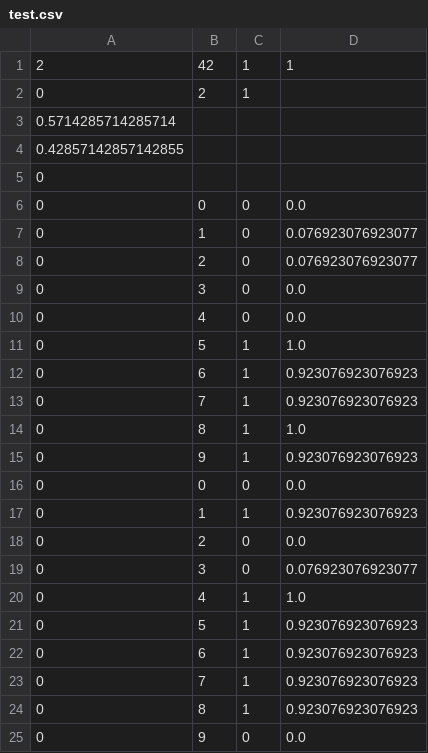
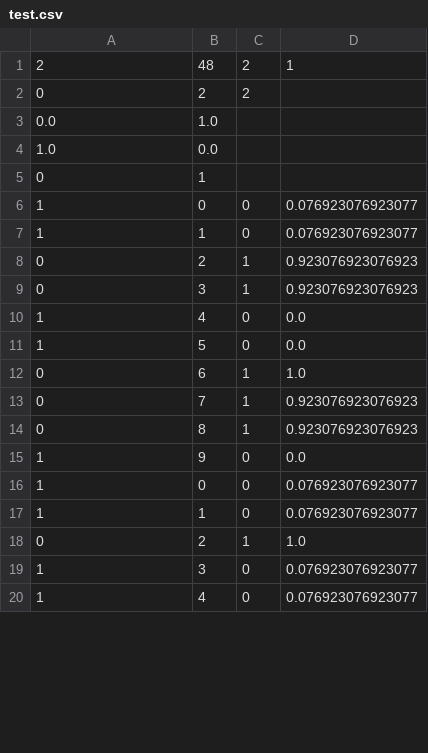
Before and after one commit to nathanstouffer/machine-learning, a CSV file: NearestNeighbor/Preprocessing/ProcessedDataFiles/test.csv, drawn as a sheet; only a part is shown; the diff covers the shown part only.

Commit message:
big

```diff
--- a/NearestNeighbor/Preprocessing/ProcessedDataFiles/test.csv
+++ b/NearestNeighbor/Preprocessing/ProcessedDataFiles/test.csv
@@ -1,25 +1,20 @@
-2,42,1,1
-0,2,1
-0.5714285714285714,
-0.42857142857142855,
-0,
-0,0,0,0.0
-0,1,0,0.076923076923077
-0,2,0,0.076923076923077
-0,3,0,0.0
-0,4,0,0.0
-0,5,1,1.0
-0,6,1,0.923076923076923
-0,7,1,0.923076923076923
-0,8,1,1.0
-0,9,1,0.923076923076923
-0,0,0,0.0
-0,1,1,0.923076923076923
-0,2,0,0.0
-0,3,0,0.076923076923077
-0,4,1,1.0
-0,5,1,0.923076923076923
-0,6,1,0.923076923076923
+2,48,2,1
+0,2,2
+0.0,1.0,
+1.0,0.0,
+0,1,
+1,0,0,0.076923076923077
+1,1,0,0.076923076923077
+0,2,1,0.923076923076923
+0,3,1,0.923076923076923
+1,4,0,0.0
+1,5,0,0.0
+0,6,1,1.0
 0,7,1,0.923076923076923
 0,8,1,0.923076923076923
-0,9,0,0.0
+1,9,0,0.0
+1,0,0,0.076923076923077
+1,1,0,0.076923076923077
+0,2,1,1.0
+1,3,0,0.076923076923077
+1,4,0,0.076923076923077
```
Also changed, not shown: 17 added rows, 7 removed rows and 20 edited cells elsewhere in this file.
